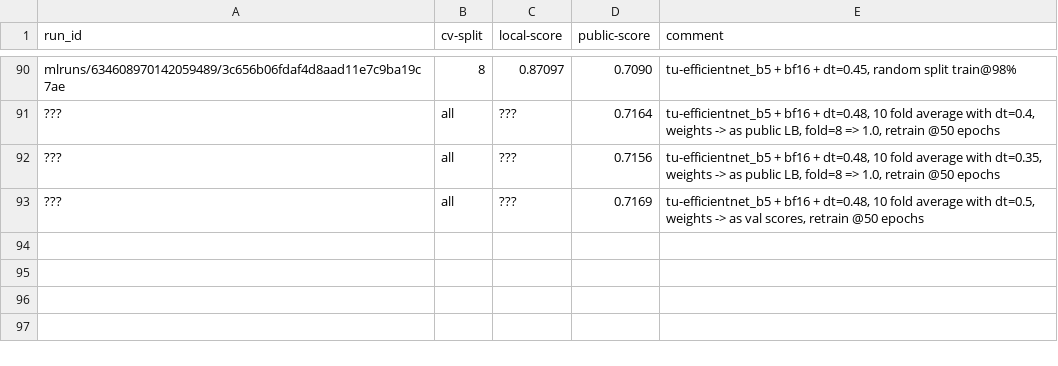
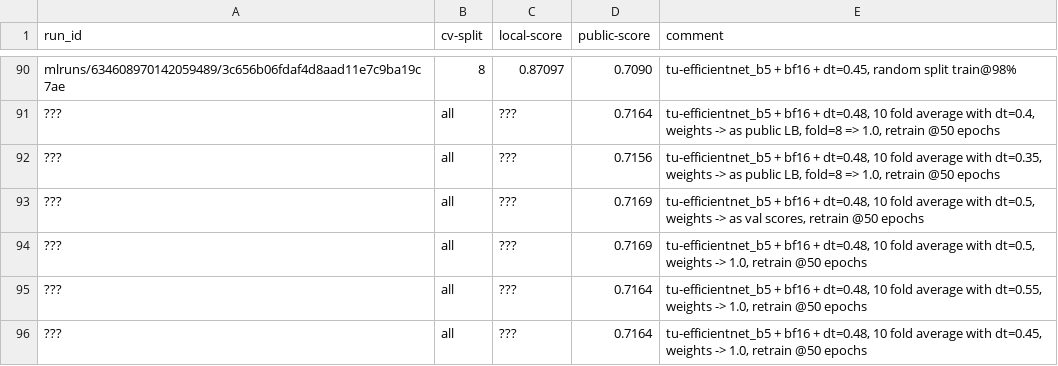
Before and after one commit to xultaeculcis/kelp-wanted-competition, a CSV file: data/submissions/submission-log.csv, drawn as a sheet; only a part is shown, gaps mark what is left out.

Commit message:
Add new submissions

```diff
--- a/data/submissions/submission-log.csv
+++ b/data/submissions/submission-log.csv
@@ -93 +93,4 @@ mlruns/634608970142059489/3c656b06fdaf4d8aad11e7c9ba19c7ae;8;0.87097;0.7090;tu-e
 ???;all;???;0.7169;tu-efficientnet_b5 + bf16 + dt=0.48, 10 fold average with dt=0.5, weights -> as val scores, retrain @50 epochs
+???;all;???;0.7169;tu-efficientnet_b5 + bf16 + dt=0.48, 10 fold average with dt=0.5, weights -> 1.0, retrain @50 epochs
+???;all;???;0.7164;tu-efficientnet_b5 + bf16 + dt=0.48, 10 fold average with dt=0.55, weights -> 1.0, retrain @50 epochs
+???;all;???;0.7164;tu-efficientnet_b5 + bf16 + dt=0.48, 10 fold average with dt=0.45, weights -> 1.0, retrain @50 epochs
```
Also changed, not shown: 1 other file.
